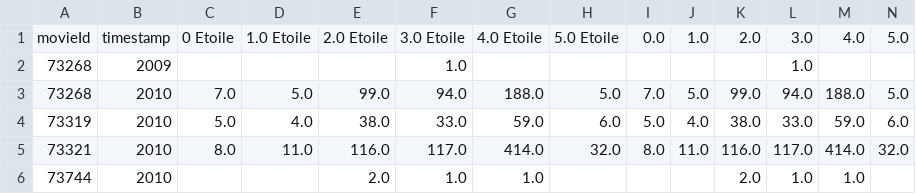
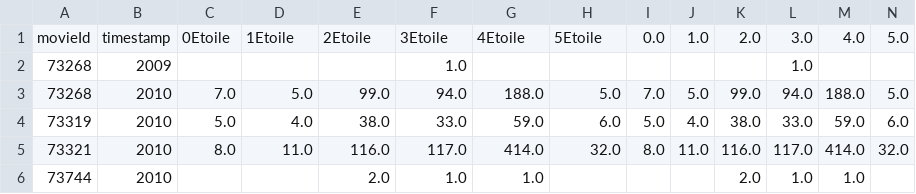
Before and after one commit to khaliljihed/data, a CSV file: essai.csv, drawn as a sheet; only a part is shown.

Commit message:
Add files via upload

```diff
--- a/essai.csv
+++ b/essai.csv
@@ -1,2 +1,2 @@
-movieId,timestamp,0 Etoile,1.0 Etoile,2.0 Etoile,3.0 Etoile,4.0 Etoile,5.0 Etoile,0.0,1.0,2.0,3.0,4.0,5.0
+movieId,timestamp,0Etoile,1Etoile,2Etoile,3Etoile,4Etoile,5Etoile,0.0,1.0,2.0,3.0,4.0,5.0
 73268,2009,,,,1.0,,,,,,1.0,,
```
